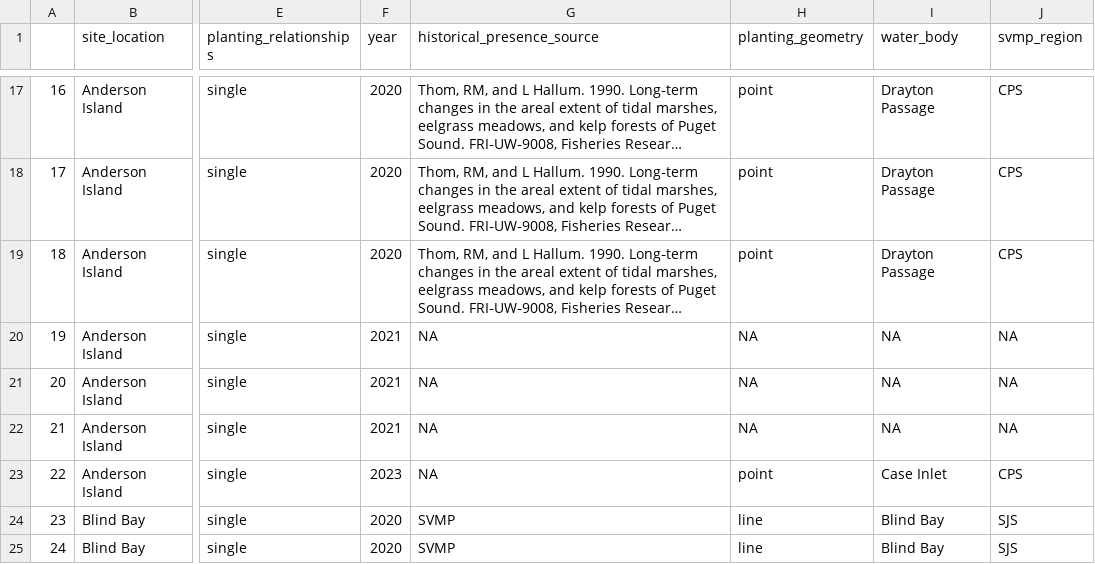
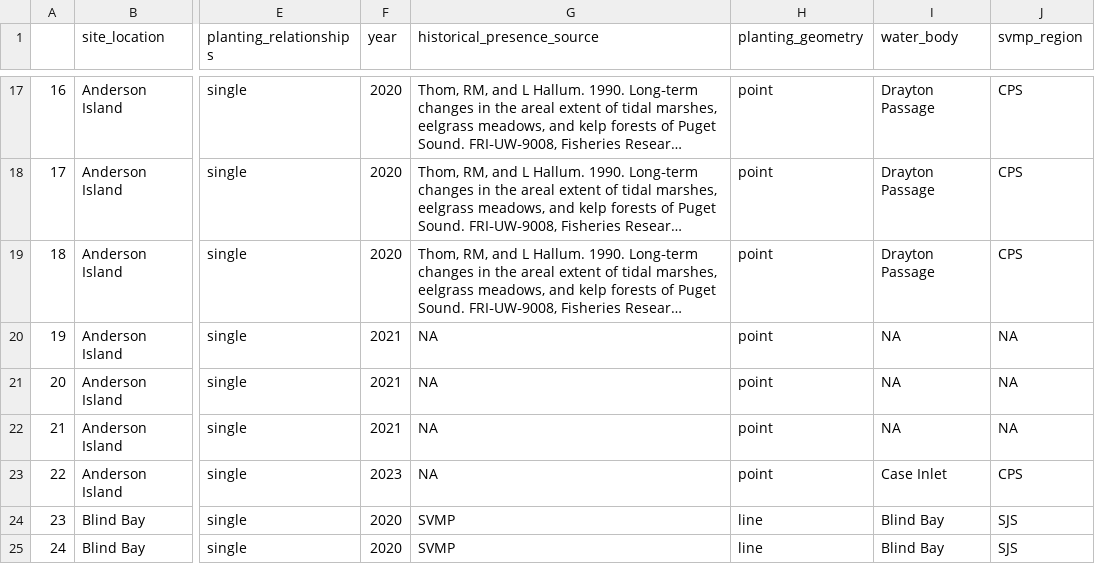
Before and after one commit to WA-Nearshore/seagrass-restoration-processing, a CSV file: output_tables/p_ggps_pts1_groupno.csv (was output_tables/p_gps_pts1_groupno.csv), drawn as a sheet; only a part is shown, gaps mark what is left out; long unchanged cells end in …; the diff names each change by its address in the sheet, - before the commit and + after, or states it on an @@ line.

```diff
--- a/output_tables/p_gps_pts1_groupno.csv
+++ b/output_tables/p_ggps_pts1_groupno.csv
-H20:H22 (planting_geometry): NA
+H20:H22 (planting_geometry): point
```
Also changed, not shown: output_tables/group_summary.csv, 6 other files.
